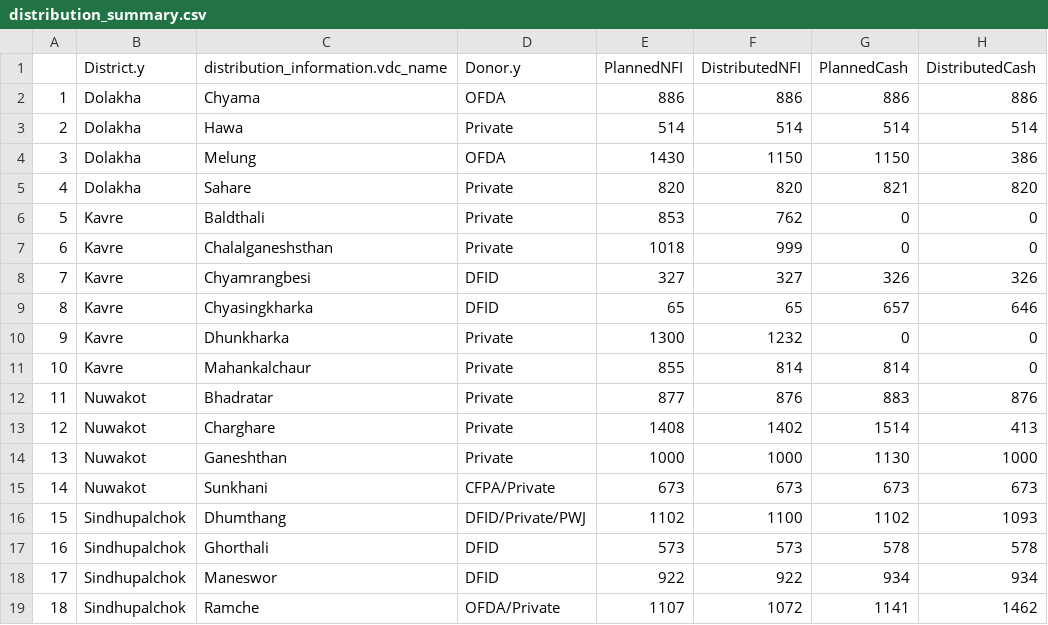
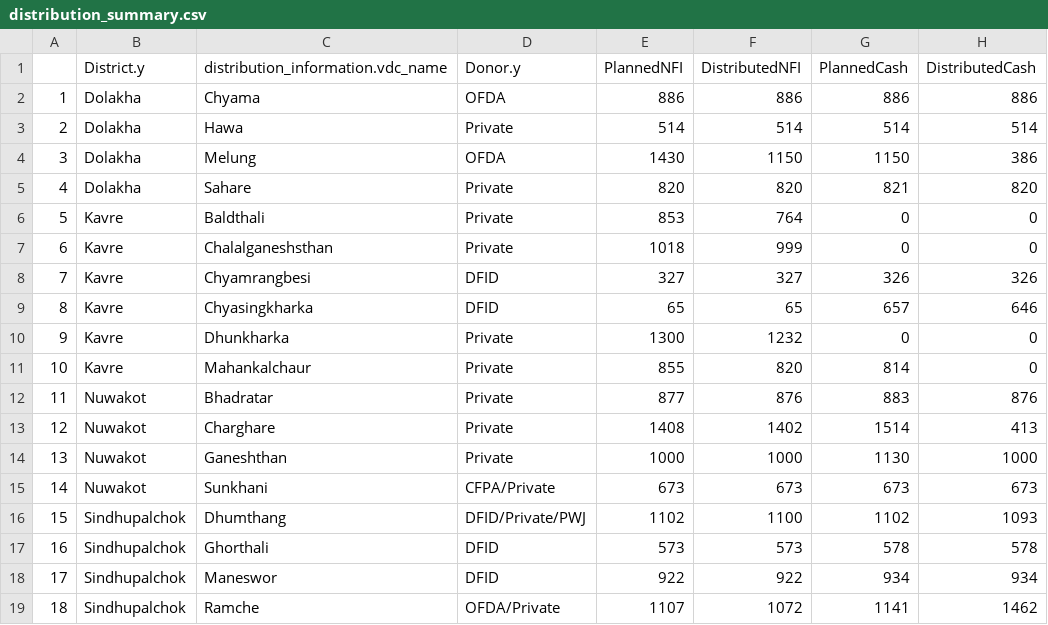
Before and after one commit to KathmanduLivingLabs/DistributionSummary, a CSV file: distribution_summary.csv, drawn as a sheet.

Commit message:
Nirab dai ko data update

```diff
--- a/distribution_summary.csv
+++ b/distribution_summary.csv
@@ -5,3 +5,3 @@
 "4","Dolakha","Sahare","Private",820,820,821,820
-"5","Kavre","Baldthali","Private",853,762,0,0
+"5","Kavre","Baldthali","Private",853,764,0,0
 "6","Kavre","Chalalganeshsthan","Private",1018,999,0,0
@@ -10,3 +10,3 @@
 "9","Kavre","Dhunkharka","Private",1300,1232,0,0
-"10","Kavre","Mahankalchaur","Private",855,814,814,0
+"10","Kavre","Mahankalchaur","Private",855,820,814,0
 "11","Nuwakot","Bhadratar","Private",877,876,883,876
```
Also changed, not shown: donor_table.csv, 6 other files.
